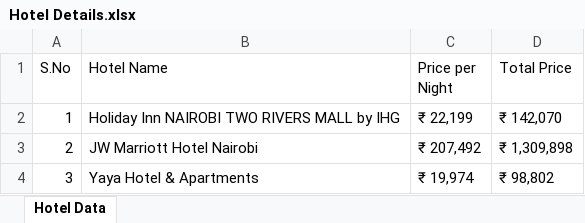
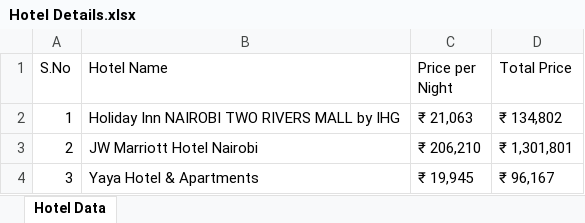
Before and after one commit to saikoushik20/Calculate_Trip_Cost, an Excel workbook: excel-output/Hotel Details.xlsx, sheet Hotel Data, drawn as a sheet; values as stored, in another font and other column widths than the file's, no borders; the diff names each change by its address in the sheet, - before the commit and + after, or states it on an @@ line.

```diff
--- a/excel-output/Hotel Details.xlsx (sheet Hotel Data)
+++ b/excel-output/Hotel Details.xlsx (sheet Hotel Data)
-C2 (Price per Night): ₹ 22,199
+C2 (Price per Night): ₹ 21,063
-D2 (Total Price): ₹ 142,070
+D2 (Total Price): ₹ 134,802
-C3 (Price per Night): ₹ 207,492
+C3 (Price per Night): ₹ 206,210
-D3 (Total Price): ₹ 1,309,898
+D3 (Total Price): ₹ 1,301,801
-C4 (Price per Night): ₹ 19,974
+C4 (Price per Night): ₹ 19,945
-D4 (Total Price): ₹ 98,802
+D4 (Total Price): ₹ 96,167
```
Also changed, not shown: excel-output/CruiseDetails.xlsx, excel-output/HotelSortedName.xlsx, 2 other files.
